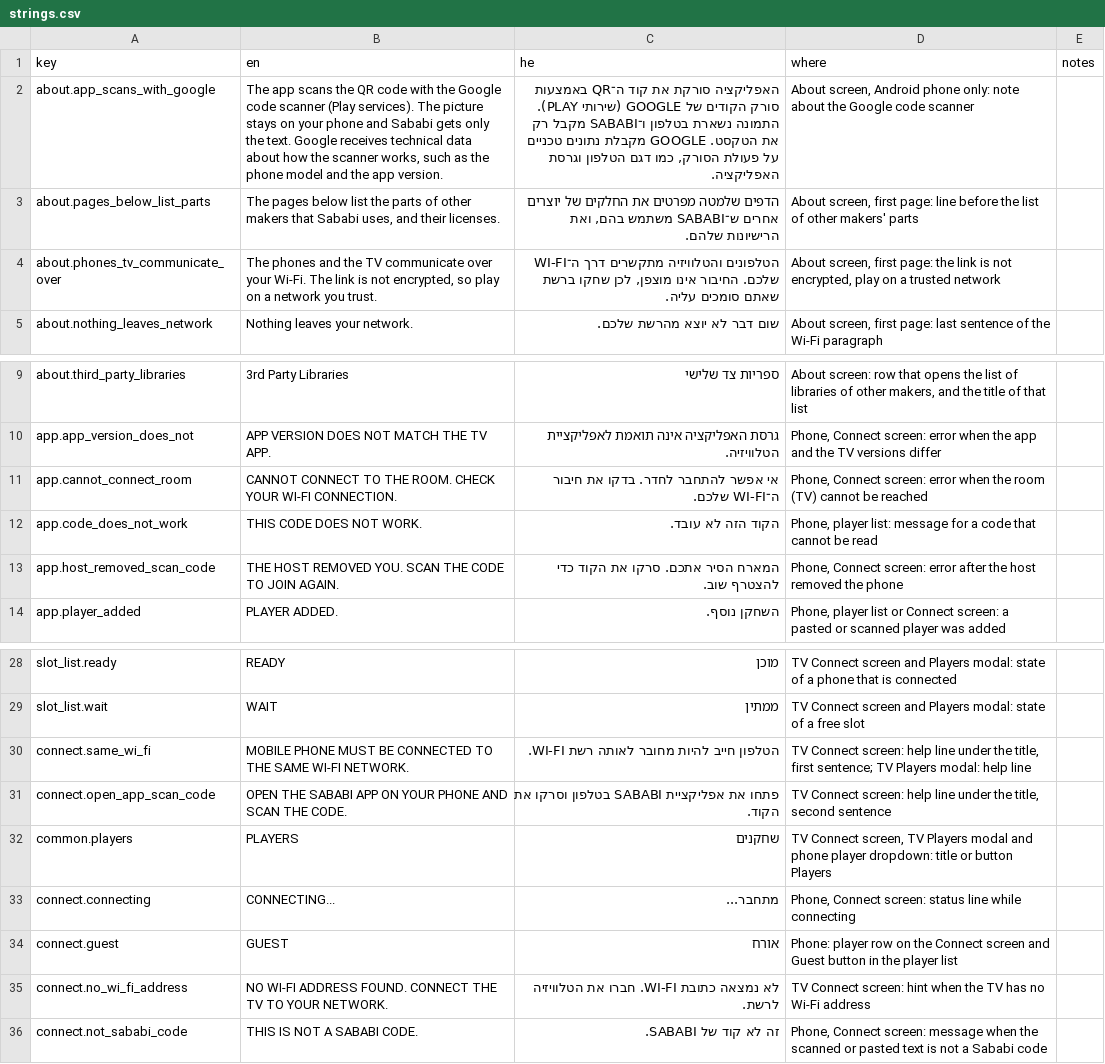
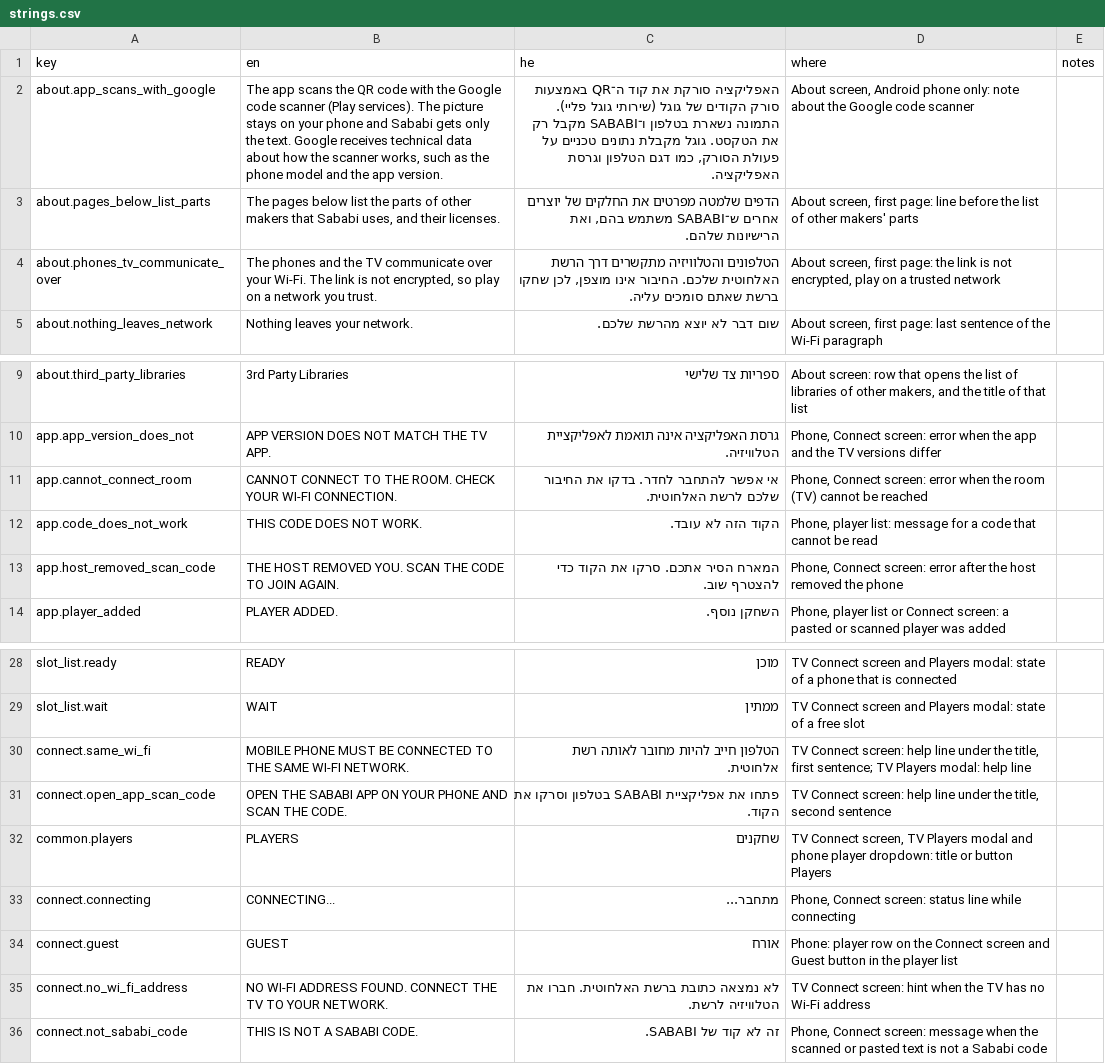
Before and after one commit to alonzo86/remote-play, a CSV file: assets/lang/strings.csv, drawn as a sheet; only a part is shown, gaps mark what is left out; the diff names each change by its address in the sheet, - before the commit and + after, or states it on an @@ line.

```diff
--- a/assets/lang/strings.csv
+++ b/assets/lang/strings.csv
-C2 (he): …הקודים של GOOGLE (שירותי PLAY). התמונה נשארת בטלפון ו־SABABI מקבל רק את הטקסט. GOOGLE מקבלת נתונים…
+C2 (he): …הקודים של גוגל (שירותי גוגל פליי). התמונה נשארת בטלפון ו־SABABI מקבל רק את הטקסט. גוגל מקבלת נתונים…
-C4 (he): …מתקשרים דרך ה־WI-FI שלכם. החיבור…
+C4 (he): …מתקשרים דרך הרשת האלחוטית שלכם. החיבור…
-C11 (he): …בדקו את חיבור ה־WI-FI שלכם.
+C11 (he): …בדקו את החיבור שלכם לרשת האלחוטית.
-C30 (he): הטלפון חייב להיות מחובר לאותה רשת WI-FI.
+C30 (he): הטלפון חייב להיות מחובר לאותה רשת אלחוטית.
-C35 (he): …נמצאה כתובת WI-FI. חברו את…
+C35 (he): …נמצאה כתובת ברשת האלחוטית. חברו את…
```
Also changed, not shown: 12 other files.
